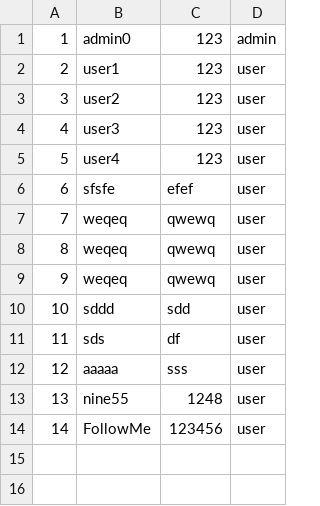
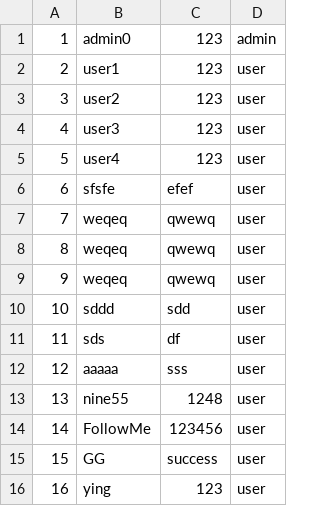
Before and after one commit to Srisuphadith/CPE112_Sale_management, a CSV file: 112_reconstruct/csv/login.csv, drawn as a sheet; the diff names each change by its address in the sheet, - before the commit and + after, or states it on an @@ line.

```diff
--- a/112_reconstruct/csv/login.csv
+++ b/112_reconstruct/csv/login.csv
+row 15: 15 | GG | success | user
+row 16: 16 | ying | 123 | user
```
Also changed, not shown: 112_reconstruct/csv/product.csv, 5 other files.
